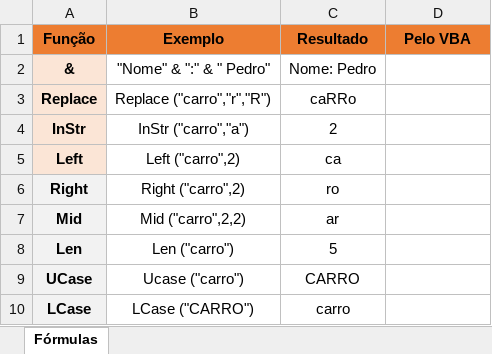
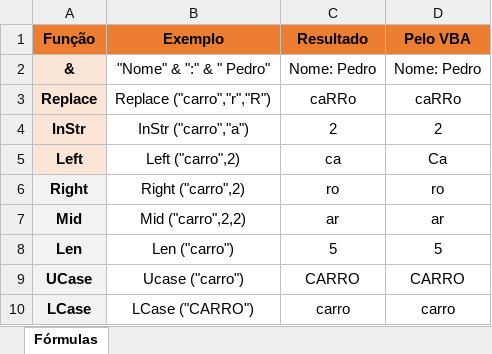
Before and after one commit to perealvees/VBA, an Excel workbook: Hashtag Treinamentos/Aula 6 - Fórmulas de Texto no VBA.xlsm, sheet Fórmulas, drawn as a sheet; values as stored, in another font and other column widths than the file's, no borders; the diff names each change by its address in the sheet, - before the commit and + after, or states it on an @@ line.

Commit message:
Update Aula 6 - Fórmulas de Texto no VBA.xlsm

```diff
--- a/Hashtag Treinamentos/Aula 6 - Fórmulas de Texto no VBA.xlsm (sheet Fórmulas)
+++ b/Hashtag Treinamentos/Aula 6 - Fórmulas de Texto no VBA.xlsm (sheet Fórmulas)
-D2 (Pelo VBA): (empty)
+D2 (Pelo VBA): Nome: Pedro
-D3 (Pelo VBA): (empty)
+D3 (Pelo VBA): caRRo
-D4 (Pelo VBA): (empty)
+D4 (Pelo VBA): 2
-D5 (Pelo VBA): (empty)
+D5 (Pelo VBA): Ca
-D6 (Pelo VBA): (empty)
+D6 (Pelo VBA): ro
-D7 (Pelo VBA): (empty)
+D7 (Pelo VBA): ar
-D8 (Pelo VBA): (empty)
+D8 (Pelo VBA): 5
-D9 (Pelo VBA): (empty)
+D9 (Pelo VBA): CARRO
-D10 (Pelo VBA): (empty)
+D10 (Pelo VBA): carro
```
